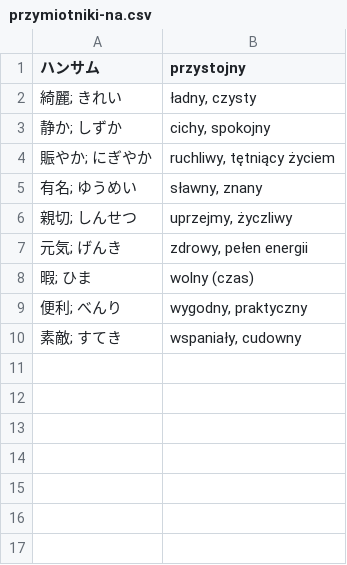
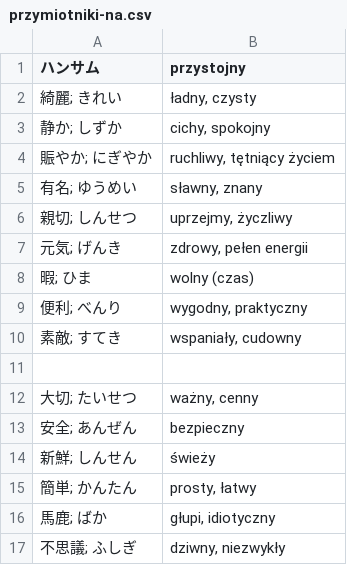
Before and after one commit to kamil-adam/anki, a CSV file: japan/przymiotniki-na.csv, drawn as a sheet.

```diff
--- a/japan/przymiotniki-na.csv
+++ b/japan/przymiotniki-na.csv
@@ -10 +10,8 @@
 素敵; すてき| wspaniały, cudowny
+
+大切; たいせつ| ważny, cenny
+安全; あんぜん| bezpieczny
+新鮮; しんせん| świeży
+簡単; かんたん| prosty, łatwy
+馬鹿; ばか| głupi, idiotyczny
+不思議; ふしぎ| dziwny, niezwykły
```
Also changed, not shown: japan/przymiotniki-i.csv.
